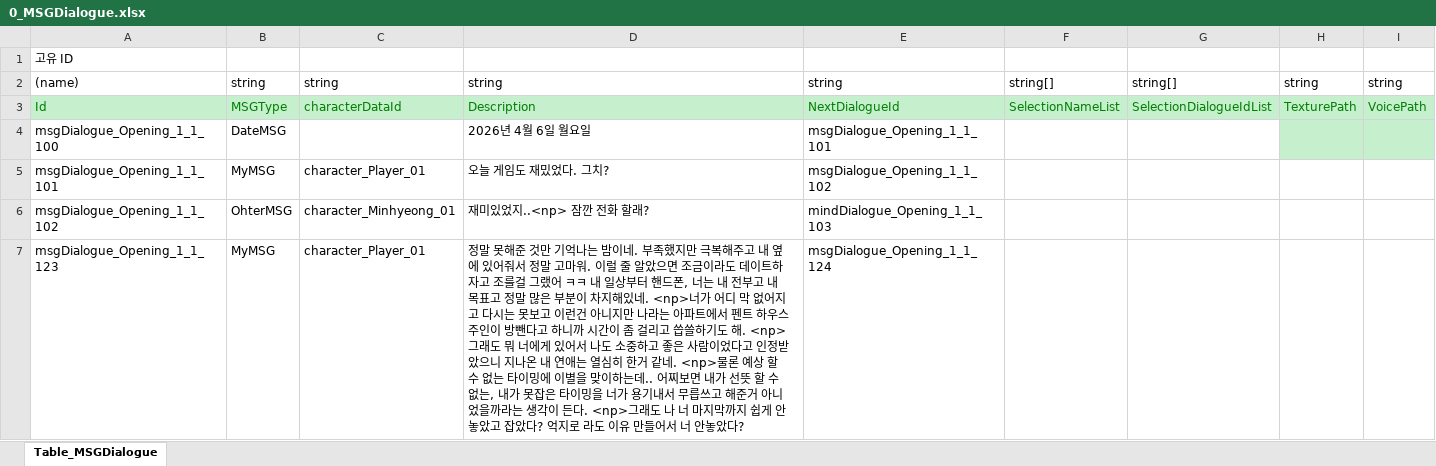
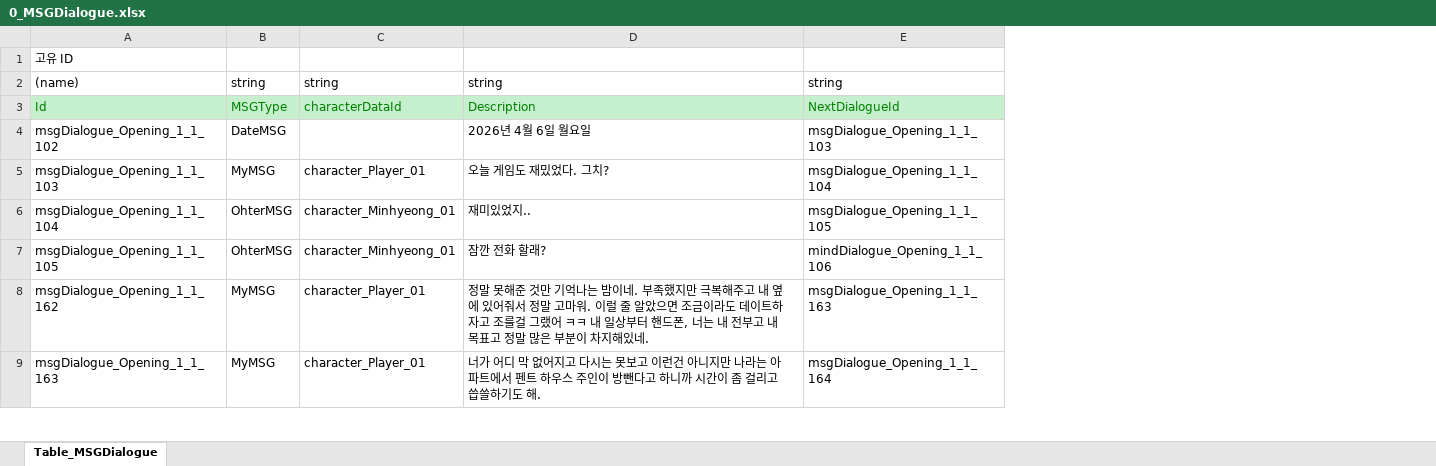
Before and after one commit to SonghaCH/SognhaUnityGame, an Excel workbook: JsonConverter/ExcelFiles/0_MSGDialogue.xlsx, sheet Table_MSGDialogue, drawn as a sheet; only a part is shown; values as stored, in another font and other column widths than the file's, no borders; removed rows and columns are numbered as before the commit, all else as after; the diff covers the shown part only; the diff names each change by its address in the sheet, - before the commit and + after, or states it on an @@ line.

```diff
--- a/JsonConverter/ExcelFiles/0_MSGDialogue.xlsx (sheet Table_MSGDialogue)
+++ b/JsonConverter/ExcelFiles/0_MSGDialogue.xlsx (sheet Table_MSGDialogue)
-column E, rows 2-7: string | NextDialogueId | msgDialogue_Opening_1_1_101 | msgDialogue_Opening_1_1_102 | mindDialogue_Opening_1_1_103 | msgDialogue_Opening_1_1_124
-column F, rows 2-3: string[] | SelectionNameList
-column G, rows 2-3: string[] | SelectionDialogueIdList
-column H, rows 2-3: string | TexturePath
-column I, rows 2-3: string | VoicePath
+column E, rows 2-5: string | NextDialogueId | msgDialogue_Opening_1_1_103 | msgDialogue_Opening_1_1_104; rows 7-8: mindDialogue_Opening_1_1_106 | msgDialogue_Opening_1_1_163
-A4: msgDialogue_Opening_1_1_100
+A4: msgDialogue_Opening_1_1_102
-A5: msgDialogue_Opening_1_1_101
+A5: msgDialogue_Opening_1_1_103
+row 6: msgDialogue_Opening_1_1_104 | OhterMSG | character_Minhyeong_01 | 재미있었지.. | msgDialogue_Opening_1_1_105
-A7: msgDialogue_Opening_1_1_102
+A7: msgDialogue_Opening_1_1_105
-D7: 재미있었지..<np> 잠깐 전화 할래?
+D7: 잠깐 전화 할래?
-A8: msgDialogue_Opening_1_1_123
+A8: msgDialogue_Opening_1_1_162
-D8: …해있네. <np>너가 어디 막 없어지고 다시는 못보고 이런건 아니지만 나라는 아파트에서 펜트 하우스 주인이 방뺀다고 하니까 시간이 좀 걸리고 씁쓸하기도 해. <np>그래도 뭐 너에게 있어서 나도 소중하고 좋은 사람이었다고 인정받았으니 지나온 내 연애는 열심히 한거 같네. <np>물론 예상 할 수 없는 타이밍에 이별을 맞이하는데.. 어찌보면 내가 선뜻 할 수 없는, 내가 못잡은 타이밍을 너가 용기내서 무릅쓰고 해준거 아니었을까라는 생각이 든다. <np>그래도 나 너 마지막까지 쉽게 안놓았고 잡았다? 억지로 라도 이유 만들어서 너 안놓았다?
+D8: …해있네.
+row 9: msgDialogue_Opening_1_1_163 | MyMSG | character_Player_01 | 너가 어디 막 없어지고 다시는 못보고 이런건 아니지만 나라는 아파트에서 펜트 하우스 주인이 방뺀다고 하니까 시간이 좀 걸리고 씁쓸하기도 해. | msgDialogue_Opening_1_1_164
```
Also changed, not shown: 3 added rows and 4 edited cells elsewhere in this sheet, JsonConverter/ExcelFiles/0_DateDialogue.xlsx, JsonConverter/ExcelFiles/0_MindDialogue.xlsx, 12 other files.
